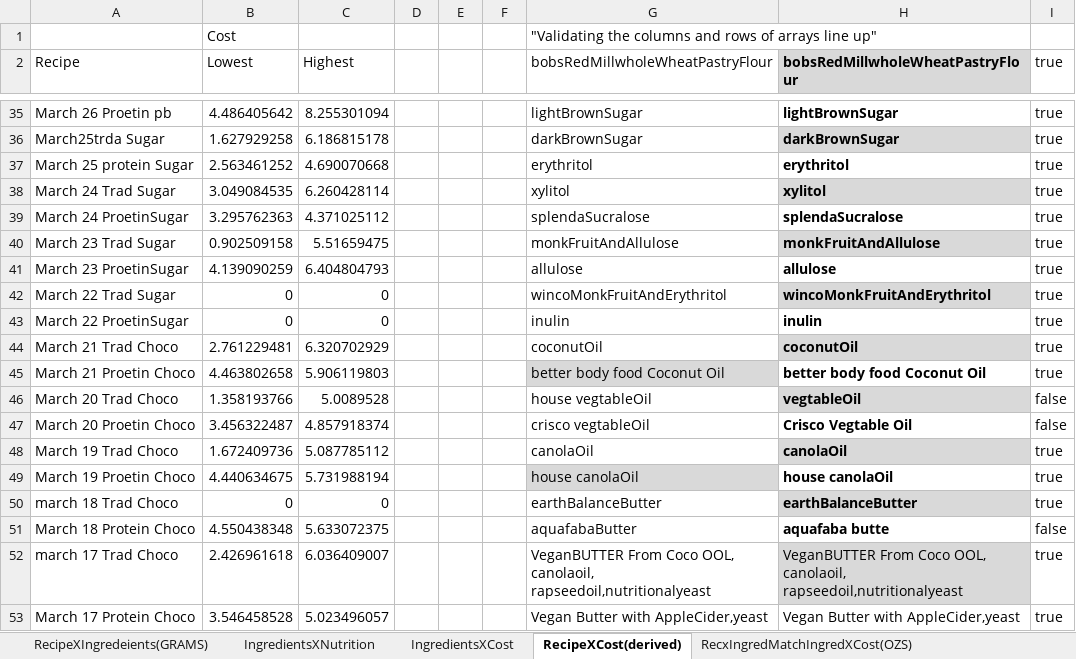
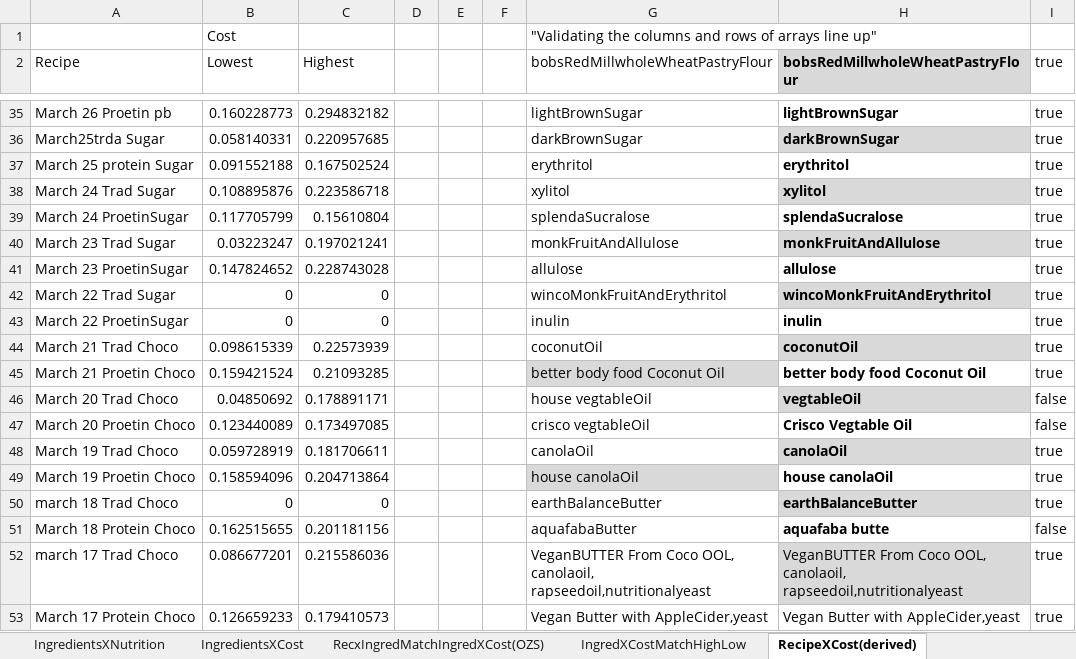
Before and after one commit to maxdickinson/DataTables, an Excel workbook: AllTablesCurrent.xlsm, sheet RecipeXCost(derived), drawn as a sheet; only a part is shown, gaps mark what is left out; values as stored, in another font and other column widths than the file's, no borders; the diff covers the shown part only; the diff names each change by its address in the sheet, - before the commit and + after, or states it on an @@ line.

```diff
--- a/AllTablesCurrent.xlsm (sheet RecipeXCost(derived))
+++ b/AllTablesCurrent.xlsm (sheet RecipeXCost(derived))
+sheet tab: IngredXCostMatchHighLow
@@ sheet tab order changed: IngredientsXNutrition | IngredientsXCost | RecxIngredMatchIngredXCost(OZS) | IngredXCostMatchHighLow | RecipeXCost(derived) @@
-B35 (Lowest): 4.486405642
+B35 (Lowest): 0.160228773
-C35 (Highest): 8.255301094
+C35 (Highest): 0.294832182
-B36 (Lowest): 1.627929258
+B36 (Lowest): 0.058140331
-C36 (Highest): 6.186815178
+C36 (Highest): 0.220957685
-B37 (Lowest): 2.563461252
+B37 (Lowest): 0.091552188
-C37 (Highest): 4.690070668
+C37 (Highest): 0.167502524
-B38 (Lowest): 3.049084535
+B38 (Lowest): 0.108895876
-C38 (Highest): 6.260428114
+C38 (Highest): 0.223586718
-B39 (Lowest): 3.295762363
+B39 (Lowest): 0.117705799
-C39 (Highest): 4.371025112
+C39 (Highest): 0.15610804
-B40 (Lowest): 0.902509158
+B40 (Lowest): 0.03223247
-C40 (Highest): 5.51659475
+C40 (Highest): 0.197021241
-B41 (Lowest): 4.139090259
+B41 (Lowest): 0.147824652
-C41 (Highest): 6.404804793
+C41 (Highest): 0.228743028
-B44 (Lowest): 2.761229481
+B44 (Lowest): 0.098615339
-C44 (Highest): 6.320702929
+C44 (Highest): 0.22573939
-B45 (Lowest): 4.463802658
+B45 (Lowest): 0.159421524
-C45 (Highest): 5.906119803
+C45 (Highest): 0.21093285
-B46 (Lowest): 1.358193766
+B46 (Lowest): 0.04850692
-C46 (Highest): 5.0089528
+C46 (Highest): 0.178891171
-B47 (Lowest): 3.456322487
+B47 (Lowest): 0.123440089
-C47 (Highest): 4.857918374
+C47 (Highest): 0.173497085
-B48 (Lowest): 1.672409736
+B48 (Lowest): 0.059728919
-C48 (Highest): 5.087785112
+C48 (Highest): 0.181706611
-B49 (Lowest): 4.440634675
+B49 (Lowest): 0.158594096
-C49 (Highest): 5.731988194
+C49 (Highest): 0.204713864
-B51 (Lowest): 4.550438348
+B51 (Lowest): 0.162515655
-C51 (Highest): 5.633072375
+C51 (Highest): 0.201181156
-B52 (Lowest): 2.426961618
+B52 (Lowest): 0.086677201
-C52 (Highest): 6.036409007
+C52 (Highest): 0.215586036
-B53 (Lowest): 3.546458528
+B53 (Lowest): 0.126659233
-C53 (Highest): 5.023496057
+C53 (Highest): 0.179410573
```
Also changed, not shown: 162 edited cells elsewhere in this sheet, sheet RecxIngredMatchIngredXCost(OZS), sheet RecipeXIngredeients(GRAMS), MacroTests.xlsm, 6 other files.
